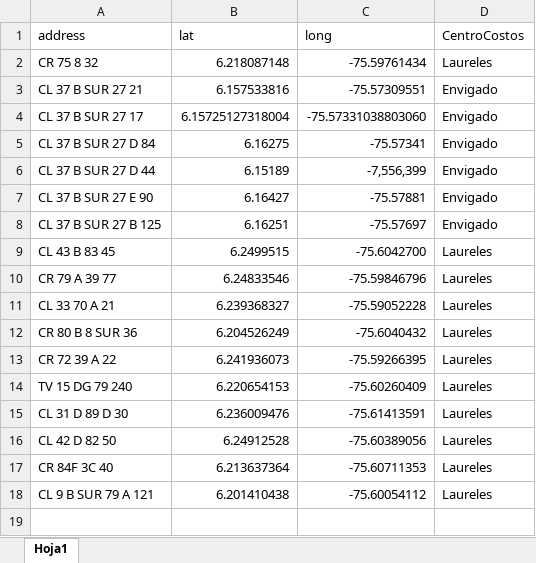
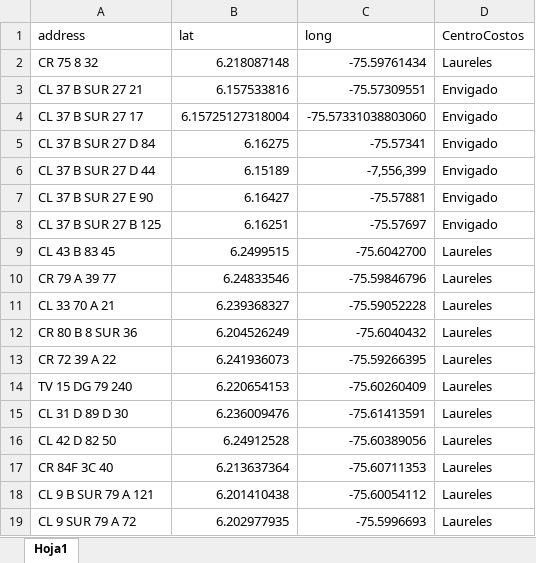
Before and after one commit to EstefaniaEcheverry/Inmuebles, an Excel workbook: data/Localizaciones.corr.xlsx, sheet Hoja1, drawn as a sheet; values as stored, in another font and other column widths than the file's, no borders; the diff names each change by its address in the sheet, - before the commit and + after, or states it on an @@ line.

```diff
--- a/data/Localizaciones.corr.xlsx (sheet Hoja1)
+++ b/data/Localizaciones.corr.xlsx (sheet Hoja1)
+row 19: CL 9 SUR 79 A 72 | 6.202977935 | -75.5996693 | Laureles
```
Also changed, not shown: 13 other files.
